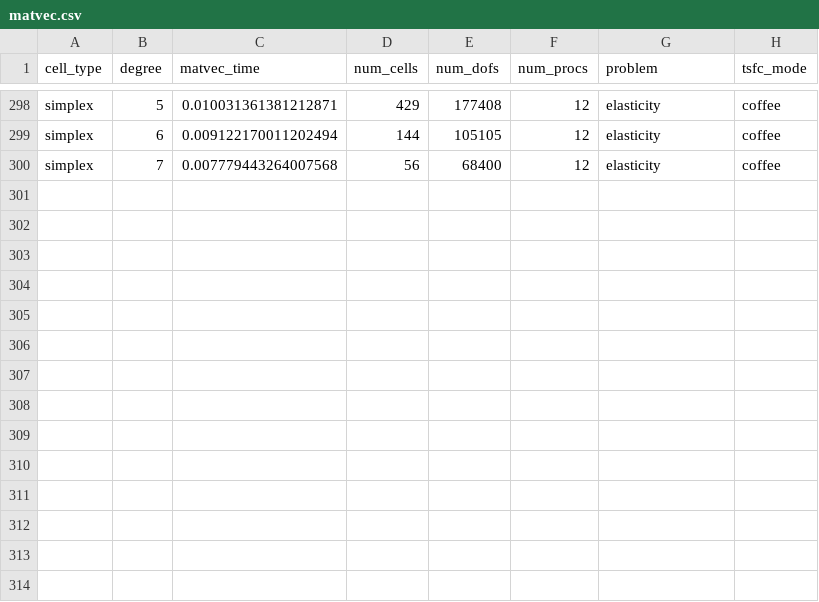
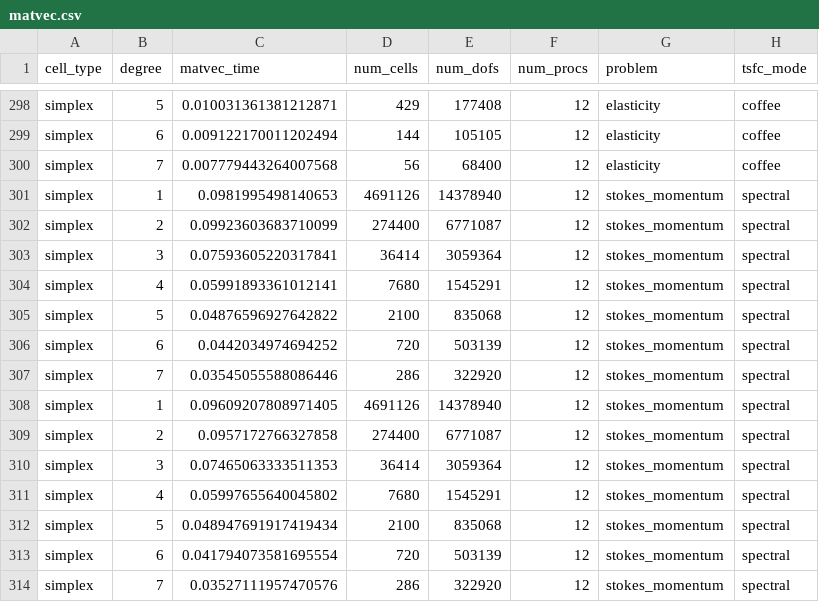
Before and after one commit to miklos1/fayette, a CSV file: matvec.csv, drawn as a sheet; only a part is shown, gaps mark what is left out.

```diff
--- a/matvec.csv
+++ b/matvec.csv
@@ -300 +300,15 @@ simplex,6,0.009122170011202494,144,105105,12,elasticity,coffee
 simplex,7,0.007779443264007568,56,68400,12,elasticity,coffee
+simplex,1,0.0981995498140653,4691126,14378940,12,stokes_momentum,spectral
+simplex,2,0.09923603683710099,274400,6771087,12,stokes_momentum,spectral
+simplex,3,0.07593605220317841,36414,3059364,12,stokes_momentum,spectral
+simplex,4,0.05991893361012141,7680,1545291,12,stokes_momentum,spectral
+simplex,5,0.04876596927642822,2100,835068,12,stokes_momentum,spectral
+simplex,6,0.0442034974694252,720,503139,12,stokes_momentum,spectral
+simplex,7,0.03545055588086446,286,322920,12,stokes_momentum,spectral
+simplex,1,0.09609207808971405,4691126,14378940,12,stokes_momentum,spectral
+simplex,2,0.0957172766327858,274400,6771087,12,stokes_momentum,spectral
+simplex,3,0.07465063333511353,36414,3059364,12,stokes_momentum,spectral
+simplex,4,0.05997655640045802,7680,1545291,12,stokes_momentum,spectral
+simplex,5,0.048947691917419434,2100,835068,12,stokes_momentum,spectral
+simplex,6,0.041794073581695554,720,503139,12,stokes_momentum,spectral
+simplex,7,0.03527111957470576,286,322920,12,stokes_momentum,spectral
```
Also changed, not shown: assembly.csv.
